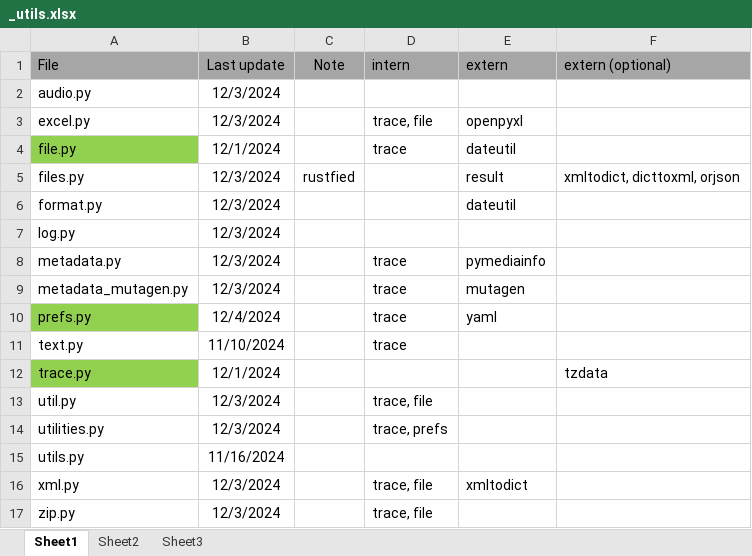
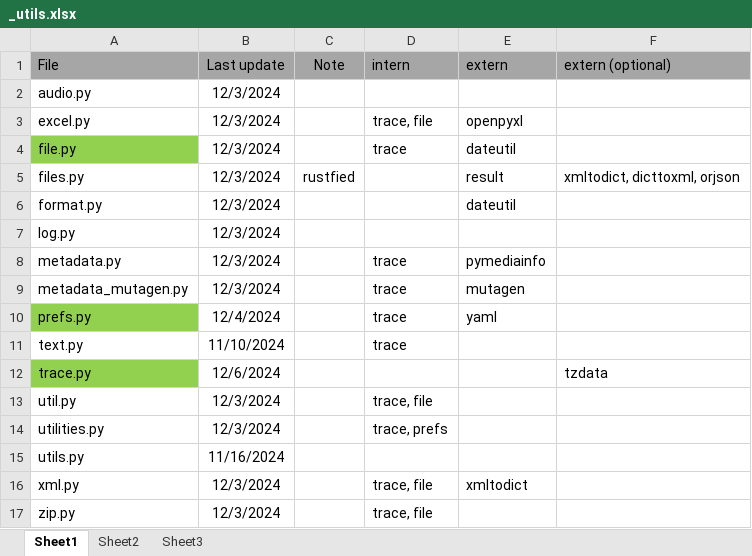
Before and after one commit to jschoen42/python-utilities, an Excel workbook: _utils.xlsx, sheet Sheet1, drawn as a sheet; values as stored, in another font and other column widths than the file's, no borders; the diff names each change by its address in the sheet, - before the commit and + after, or states it on an @@ line.

```diff
--- a/_utils.xlsx (sheet Sheet1)
+++ b/_utils.xlsx (sheet Sheet1)
-B4 (Last update): 12/1/2024
+B4 (Last update): 12/3/2024
-B12 (Last update): 12/1/2024
+B12 (Last update): 12/6/2024
```
Also changed, not shown: 1 other file.
